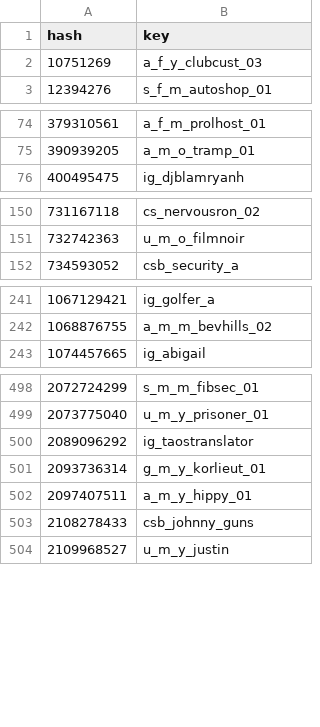
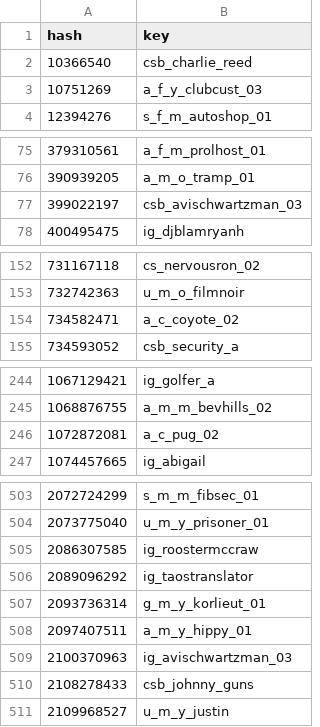
Before and after one commit to calamity-inc/gta-v-joaat-hash-db, a CSV file: out/peds-dec_signed.csv, drawn as a sheet; only a part is shown, gaps mark what is left out; the diff covers the shown part only; the diff names each change by its address in the sheet, - before the commit and + after, or states it on an @@ line.

```diff
--- a/out/peds-dec_signed.csv
+++ b/out/peds-dec_signed.csv
+row 2: 10366540 | csb_charlie_reed
+row 77: 399022197 | csb_avischwartzman_03
+row 154: 734582471 | a_c_coyote_02
+row 246: 1072872081 | a_c_pug_02
+row 505: 2086307585 | ig_roostermccraw
+row 509: 2100370963 | ig_avischwartzman_03
```
Also changed, not shown: 7 added rows elsewhere in this file, out/peds-dec_unsigned.csv, out/peds-hex.csv, 1 other file.
